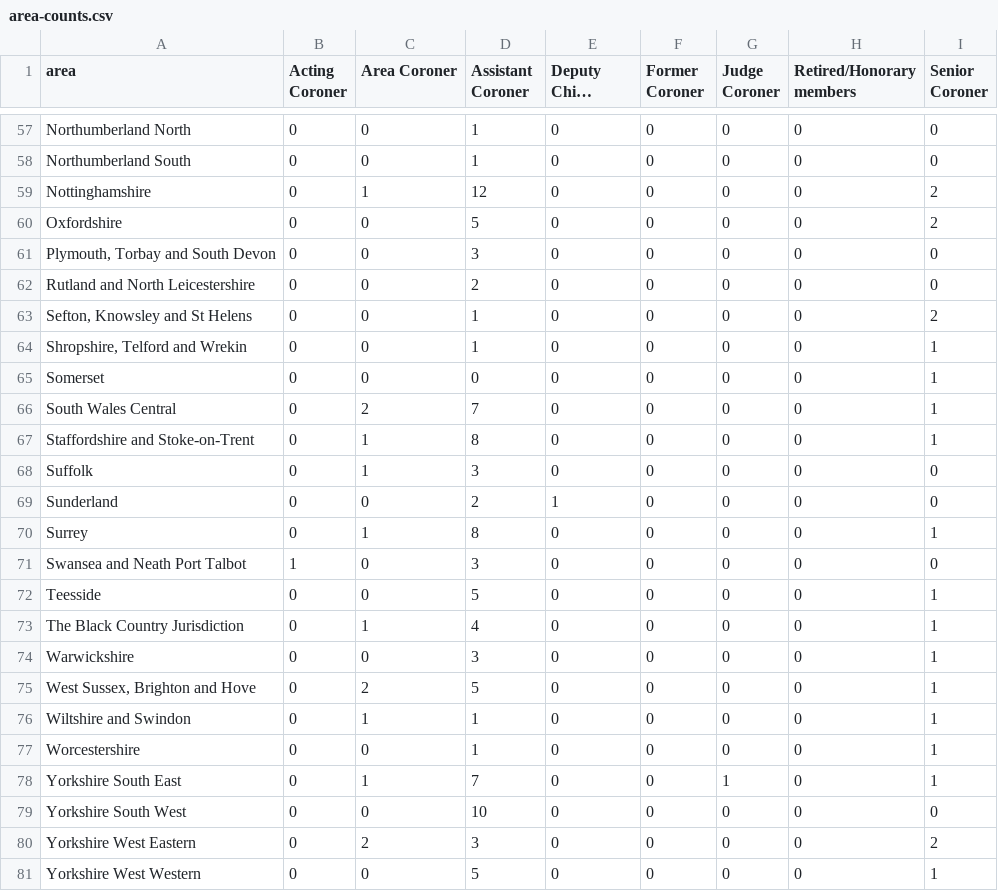
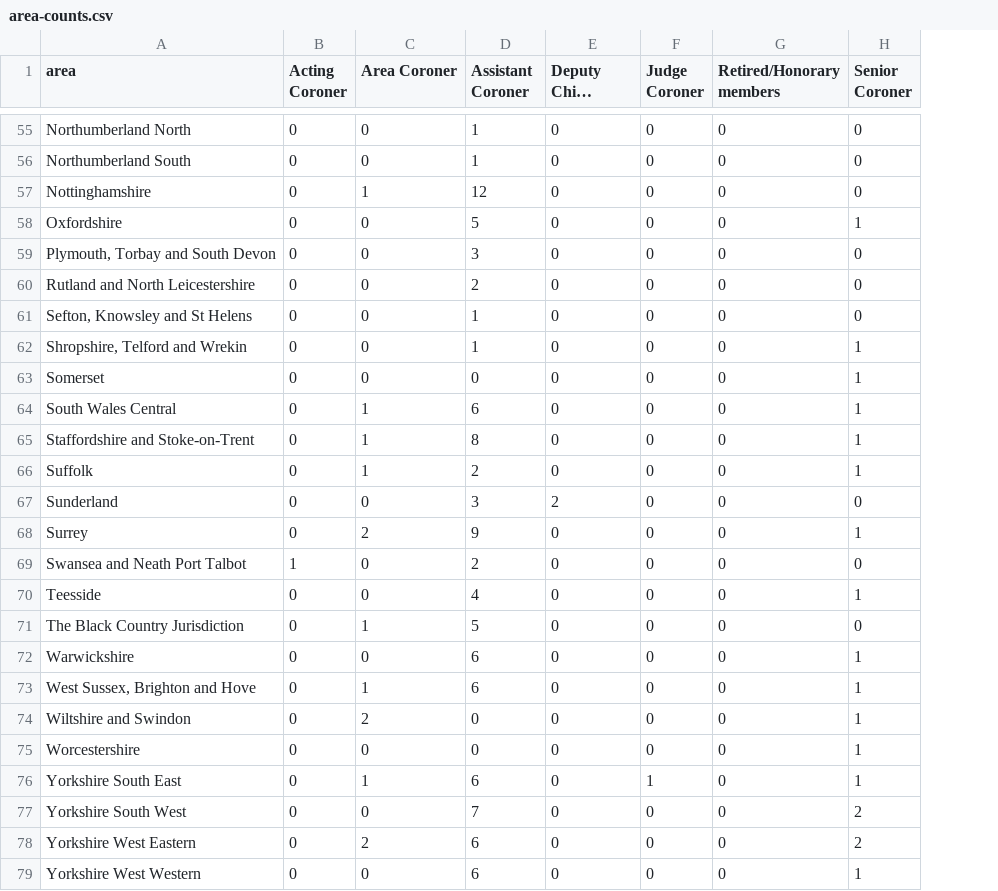
Before and after one commit to maxafanasiev/test_actions, a CSV file: src/analyse/counts/data/name/area-counts.csv, drawn as a sheet; only a part is shown, gaps mark what is left out; long unchanged cells end in …; removed rows and columns are numbered as before the commit, all else as after; the diff covers the shown part only; the diff names each change by its address in the sheet, - before the commit and + after, or states it on an @@ line.

```diff
--- a/src/analyse/counts/data/name/area-counts.csv
+++ b/src/analyse/counts/data/name/area-counts.csv
-column F (Former Coroner), rows 57-81: all 0
-H57 (Senior Coroner): 2
+H57 (Senior Coroner): 0
-H58 (Senior Coroner): 2
+H58 (Senior Coroner): 1
-H61 (Senior Coroner): 2
+H61 (Senior Coroner): 0
-C64 (Area Coroner): 2
+C64 (Area Coroner): 1
-D64 (Assistant Coroner): 7
+D64 (Assistant Coroner): 6
-D66 (Assistant Coroner): 3
+D66 (Assistant Coroner): 2
-H66 (Senior Coroner): 0
+H66 (Senior Coroner): 1
-D67 (Assistant Coroner): 2
+D67 (Assistant Coroner): 3
-E67 (Deputy Chief Coroner): 1
+E67 (Deputy Chief Coroner): 2
-C68 (Area Coroner): 1
+C68 (Area Coroner): 2
-D68 (Assistant Coroner): 8
+D68 (Assistant Coroner): 9
-D69 (Assistant Coroner): 3
+D69 (Assistant Coroner): 2
-D70 (Assistant Coroner): 5
+D70 (Assistant Coroner): 4
-D71 (Assistant Coroner): 4
+D71 (Assistant Coroner): 5
-H71 (Senior Coroner): 1
+H71 (Senior Coroner): 0
-D72 (Assistant Coroner): 3
+D72 (Assistant Coroner): 6
-C73 (Area Coroner): 2
+C73 (Area Coroner): 1
-D73 (Assistant Coroner): 5
+D73 (Assistant Coroner): 6
-C74 (Area Coroner): 1
+C74 (Area Coroner): 2
-D74:D75 (Assistant Coroner): 1
+D74:D75 (Assistant Coroner): 0
-D76 (Assistant Coroner): 7
+D76 (Assistant Coroner): 6
-D77 (Assistant Coroner): 10
+D77 (Assistant Coroner): 7
-H77 (Senior Coroner): 0
+H77 (Senior Coroner): 2
-D78 (Assistant Coroner): 3
+D78 (Assistant Coroner): 6
-D79 (Assistant Coroner): 5
+D79 (Assistant Coroner): 6
```
Also changed, not shown: 2 removed rows and 54 edited cells elsewhere in this file, src/analyse/counts/data/area/area-years.csv, src/analyse/counts/data/name/name-counts.csv, 28 other files.
